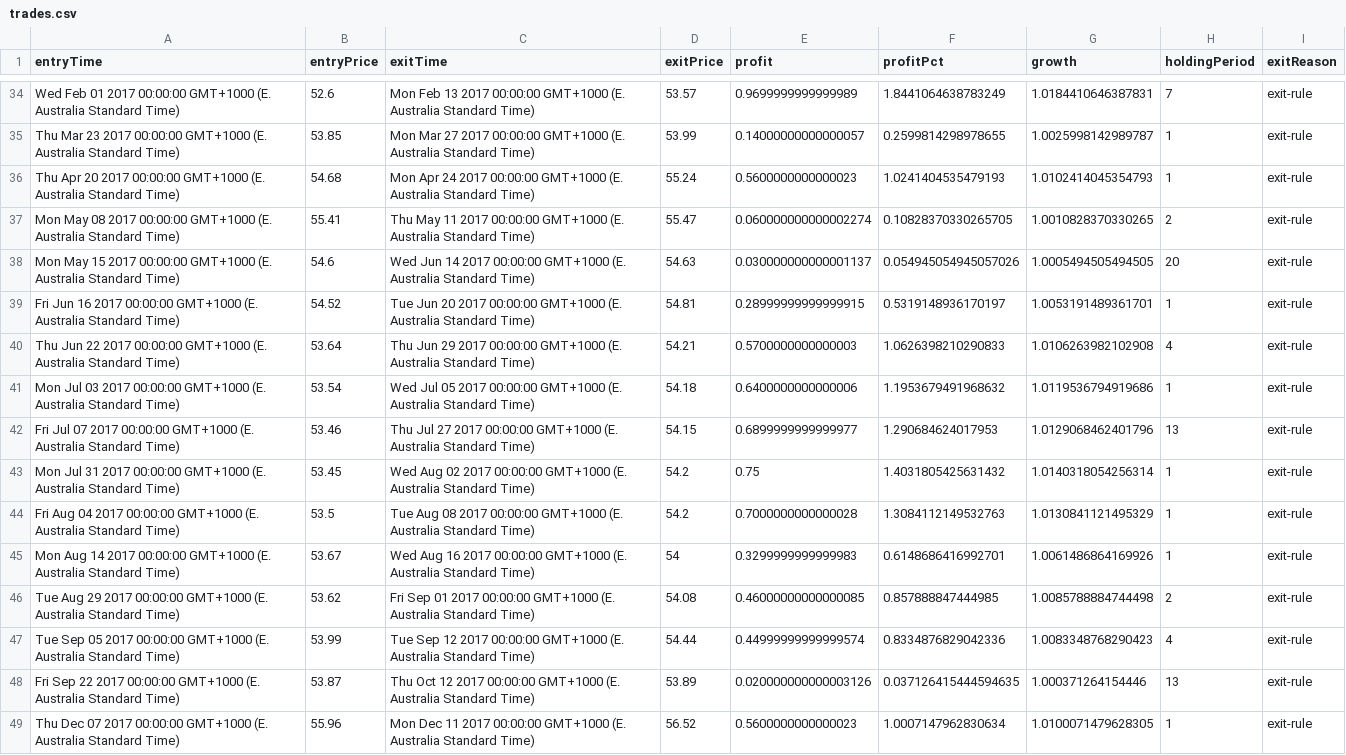
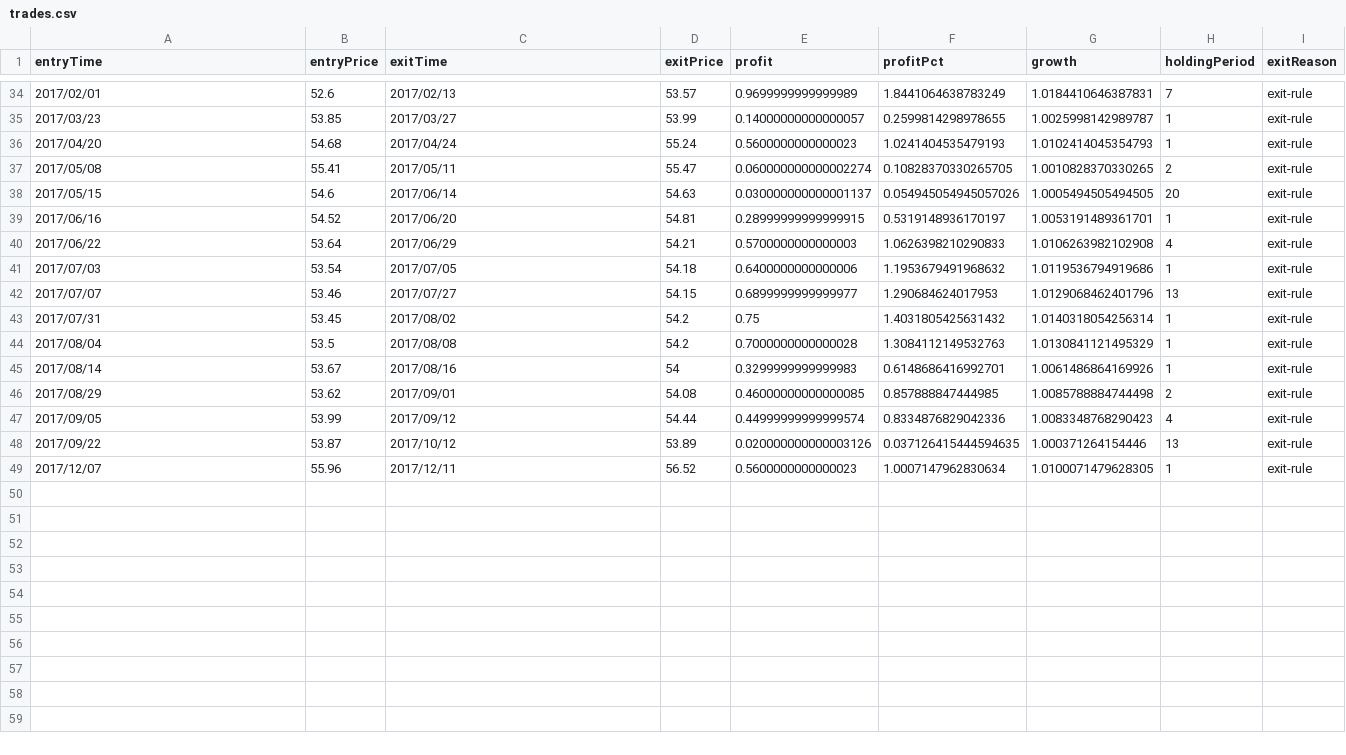
Before and after one commit to Grademark/grademark-first-example, a CSV file: output/trades.csv, drawn as a sheet; only a part is shown, gaps mark what is left out; the diff covers the shown part only; the diff names each change by its address in the sheet, - before the commit and + after, or states it on an @@ line.

```diff
--- a/output/trades.csv
+++ b/output/trades.csv
-A34 (entryTime): Wed Feb 01 2017 00:00:00 GMT+1000 (E. Australia Standard Time)
+A34 (entryTime): 2017/02/01
-C34 (exitTime): Mon Feb 13 2017 00:00:00 GMT+1000 (E. Australia Standard Time)
+C34 (exitTime): 2017/02/13
-A35 (entryTime): Thu Mar 23 2017 00:00:00 GMT+1000 (E. Australia Standard Time)
+A35 (entryTime): 2017/03/23
-C35 (exitTime): Mon Mar 27 2017 00:00:00 GMT+1000 (E. Australia Standard Time)
+C35 (exitTime): 2017/03/27
-A36 (entryTime): Thu Apr 20 2017 00:00:00 GMT+1000 (E. Australia Standard Time)
+A36 (entryTime): 2017/04/20
-C36 (exitTime): Mon Apr 24 2017 00:00:00 GMT+1000 (E. Australia Standard Time)
+C36 (exitTime): 2017/04/24
-A37 (entryTime): Mon May 08 2017 00:00:00 GMT+1000 (E. Australia Standard Time)
+A37 (entryTime): 2017/05/08
-C37 (exitTime): Thu May 11 2017 00:00:00 GMT+1000 (E. Australia Standard Time)
+C37 (exitTime): 2017/05/11
-A38 (entryTime): Mon May 15 2017 00:00:00 GMT+1000 (E. Australia Standard Time)
+A38 (entryTime): 2017/05/15
-C38 (exitTime): Wed Jun 14 2017 00:00:00 GMT+1000 (E. Australia Standard Time)
+C38 (exitTime): 2017/06/14
-A39 (entryTime): Fri Jun 16 2017 00:00:00 GMT+1000 (E. Australia Standard Time)
+A39 (entryTime): 2017/06/16
-C39 (exitTime): Tue Jun 20 2017 00:00:00 GMT+1000 (E. Australia Standard Time)
+C39 (exitTime): 2017/06/20
-A40 (entryTime): Thu Jun 22 2017 00:00:00 GMT+1000 (E. Australia Standard Time)
+A40 (entryTime): 2017/06/22
-C40 (exitTime): Thu Jun 29 2017 00:00:00 GMT+1000 (E. Australia Standard Time)
+C40 (exitTime): 2017/06/29
-A41 (entryTime): Mon Jul 03 2017 00:00:00 GMT+1000 (E. Australia Standard Time)
+A41 (entryTime): 2017/07/03
-C41 (exitTime): Wed Jul 05 2017 00:00:00 GMT+1000 (E. Australia Standard Time)
+C41 (exitTime): 2017/07/05
-A42 (entryTime): Fri Jul 07 2017 00:00:00 GMT+1000 (E. Australia Standard Time)
+A42 (entryTime): 2017/07/07
-C42 (exitTime): Thu Jul 27 2017 00:00:00 GMT+1000 (E. Australia Standard Time)
+C42 (exitTime): 2017/07/27
-A43 (entryTime): Mon Jul 31 2017 00:00:00 GMT+1000 (E. Australia Standard Time)
+A43 (entryTime): 2017/07/31
-C43 (exitTime): Wed Aug 02 2017 00:00:00 GMT+1000 (E. Australia Standard Time)
+C43 (exitTime): 2017/08/02
-A44 (entryTime): Fri Aug 04 2017 00:00:00 GMT+1000 (E. Australia Standard Time)
+A44 (entryTime): 2017/08/04
-C44 (exitTime): Tue Aug 08 2017 00:00:00 GMT+1000 (E. Australia Standard Time)
+C44 (exitTime): 2017/08/08
-A45 (entryTime): Mon Aug 14 2017 00:00:00 GMT+1000 (E. Australia Standard Time)
+A45 (entryTime): 2017/08/14
-C45 (exitTime): Wed Aug 16 2017 00:00:00 GMT+1000 (E. Australia Standard Time)
+C45 (exitTime): 2017/08/16
-A46 (entryTime): Tue Aug 29 2017 00:00:00 GMT+1000 (E. Australia Standard Time)
+A46 (entryTime): 2017/08/29
-C46 (exitTime): Fri Sep 01 2017 00:00:00 GMT+1000 (E. Australia Standard Time)
+C46 (exitTime): 2017/09/01
-A47 (entryTime): Tue Sep 05 2017 00:00:00 GMT+1000 (E. Australia Standard Time)
+A47 (entryTime): 2017/09/05
-C47 (exitTime): Tue Sep 12 2017 00:00:00 GMT+1000 (E. Australia Standard Time)
+C47 (exitTime): 2017/09/12
-A48 (entryTime): Fri Sep 22 2017 00:00:00 GMT+1000 (E. Australia Standard Time)
+A48 (entryTime): 2017/09/22
-C48 (exitTime): Thu Oct 12 2017 00:00:00 GMT+1000 (E. Australia Standard Time)
+C48 (exitTime): 2017/10/12
-A49 (entryTime): Thu Dec 07 2017 00:00:00 GMT+1000 (E. Australia Standard Time)
+A49 (entryTime): 2017/12/07
-C49 (exitTime): Mon Dec 11 2017 00:00:00 GMT+1000 (E. Australia Standard Time)
+C49 (exitTime): 2017/12/11
```
Also changed, not shown: 64 edited cells elsewhere in this file, 1 other file.
